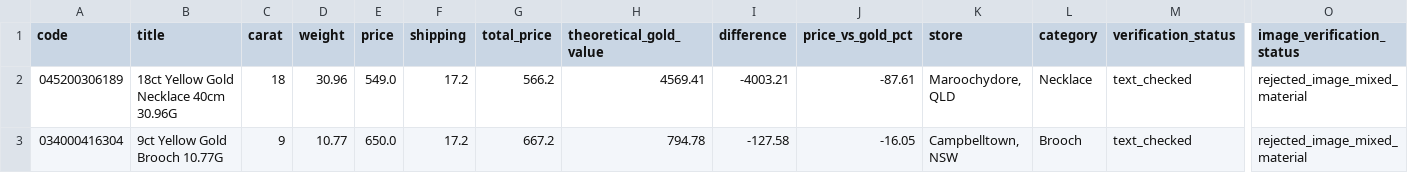
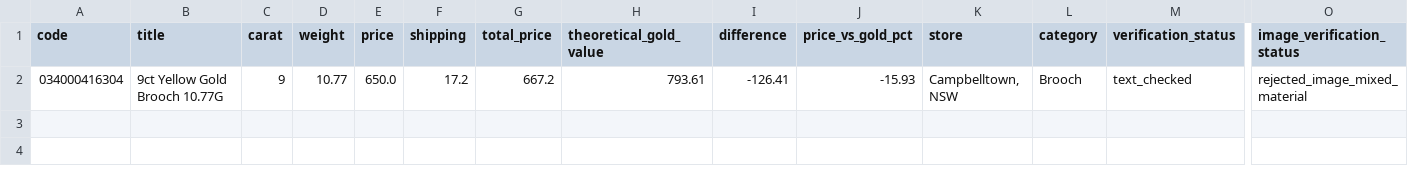
Before and after one commit to tycab03/gold-deal-finder, a CSV file: image_rejected.csv, drawn as a sheet; only a part is shown, gaps mark what is left out; removed rows and columns are numbered as before the commit, all else as after; rows hold the shown columns only; the diff names each change by its address in the sheet, - before the commit and + after, or states it on an @@ line.

Commit message:
Update gold listings

```diff
--- a/image_rejected.csv
+++ b/image_rejected.csv
-row 2: 045200306189 | 18ct Yellow Gold Necklace 40cm 30.96G | 18 | 30.96 | 549.0 | 17.2 | 566.2 | 4569.41 | -4003.21 | -87.61 | Maroochydore, QLD | Necklace | text_checked | rejected_image_mixed_material
-H2 (theoretical_gold_value): 794.78
+H2 (theoretical_gold_value): 793.61
-I2 (difference): -127.58
+I2 (difference): -126.41
-J2 (price_vs_gold_pct): -16.05
+J2 (price_vs_gold_pct): -15.93
```
Also changed, not shown: 1 other file.
